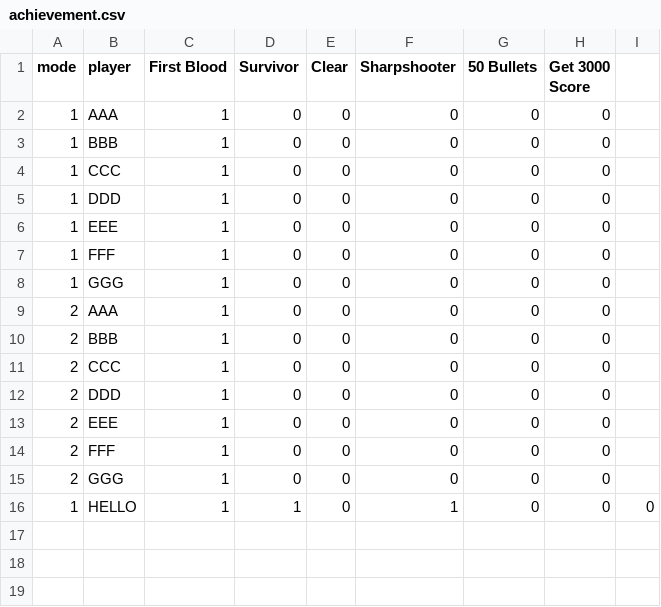
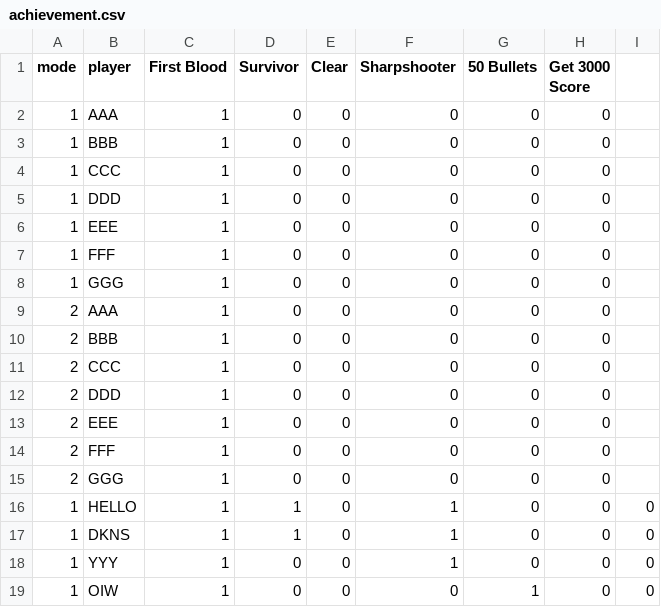
Before and after one commit to doorimng/NullNull, a CSV file: res/achievement.csv, drawn as a sheet; the diff names each change by its address in the sheet, - before the commit and + after, or states it on an @@ line.

Commit message:
game clear screen update

```diff
--- a/res/achievement.csv
+++ b/res/achievement.csv
+row 17: 1 | DKNS | 1 | 1 | 0 | 1 | 0 | 0 | 0
+row 18: 1 | YYY | 1 | 0 | 0 | 1 | 0 | 0 | 0
+row 19: 1 | OIW | 1 | 0 | 0 | 0 | 1 | 0 | 0
```
Also changed, not shown: 4 other files.
